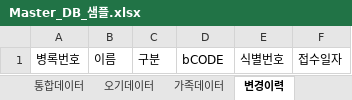
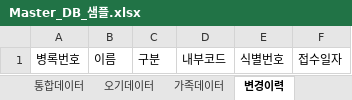
Before and after one commit to Jojunehyung/Data-QC-program, an Excel workbook: sample_data/Master_DB_샘플.xlsx, sheet 변경이력, drawn as a sheet; values as stored, in another font and other column widths than the file's, no borders; the diff names each change by its address in the sheet, - before the commit and + after, or states it on an @@ line.

```diff
--- a/sample_data/Master_DB_샘플.xlsx (sheet 변경이력)
+++ b/sample_data/Master_DB_샘플.xlsx (sheet 변경이력)
-D1: bCODE
+D1: 내부코드
```
Also changed, not shown: sheet 오기데이터, sheet 가족데이터, sheet 통합데이터, sample_data/rid_파일_샘플.xlsx, sample_data/데이터추출시스템_수정파일_샘플.xlsx, 4 other files.
